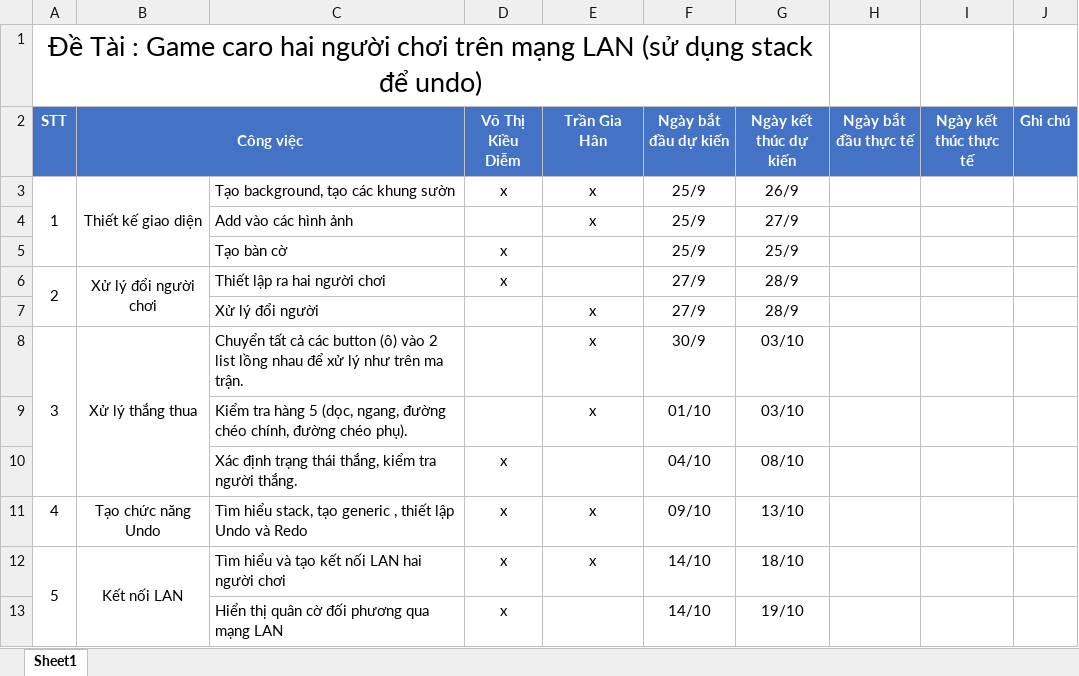
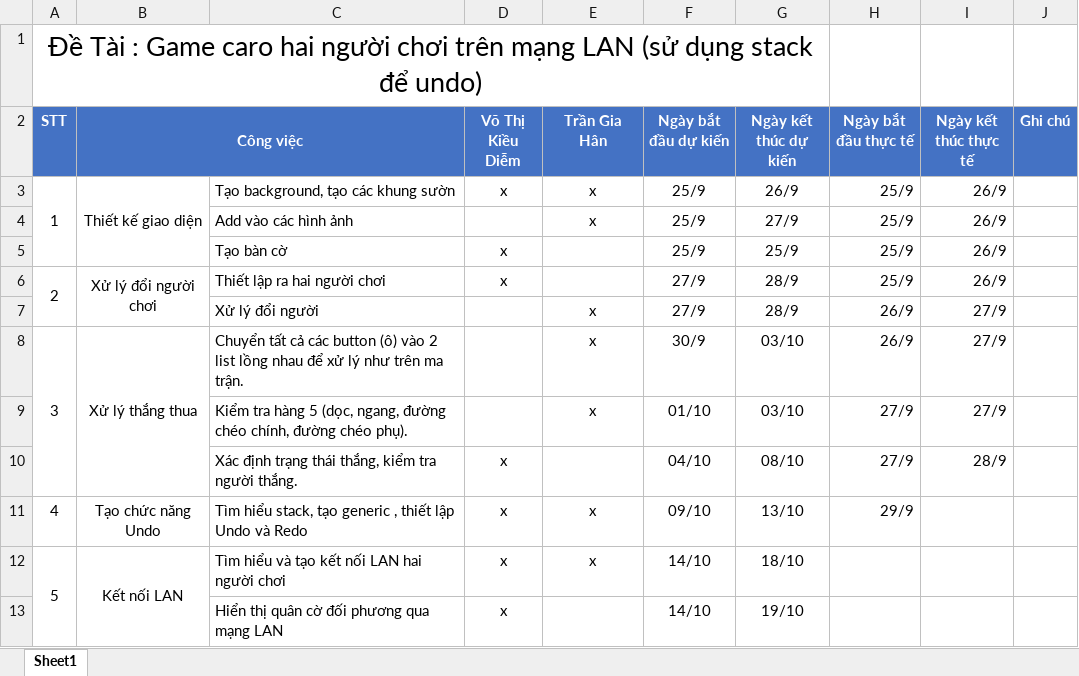
Before and after one commit to DIEMVO/doan1, an Excel workbook: bảng kế hoạch.xlsx, sheet Sheet1, drawn as a sheet; only a part is shown; values as stored, in another font and other column widths than the file's, no borders; the diff names each change by its address in the sheet, - before the commit and + after, or states it on an @@ line.

Commit message:
Update bảng kế hoạch.xlsx

```diff
--- a/bảng kế hoạch.xlsx (sheet Sheet1)
+++ b/bảng kế hoạch.xlsx (sheet Sheet1)
-H3:H6 (Ngày bắt đầu thực tế): (empty)
+H3:H6 (Ngày bắt đầu thực tế): 25/9
-I3:I6 (Ngày kết thúc thực tế): (empty)
+I3:I6 (Ngày kết thúc thực tế): 26/9
-H7:H8 (Ngày bắt đầu thực tế): (empty)
+H7:H8 (Ngày bắt đầu thực tế): 26/9
-I7:I9 (Ngày kết thúc thực tế): (empty)
+I7:I9 (Ngày kết thúc thực tế): 27/9
-H9:H10 (Ngày bắt đầu thực tế): (empty)
+H9:H10 (Ngày bắt đầu thực tế): 27/9
-I10 (Ngày kết thúc thực tế): (empty)
+I10 (Ngày kết thúc thực tế): 28/9
-H11 (Ngày bắt đầu thực tế): (empty)
+H11 (Ngày bắt đầu thực tế): 29/9
```
